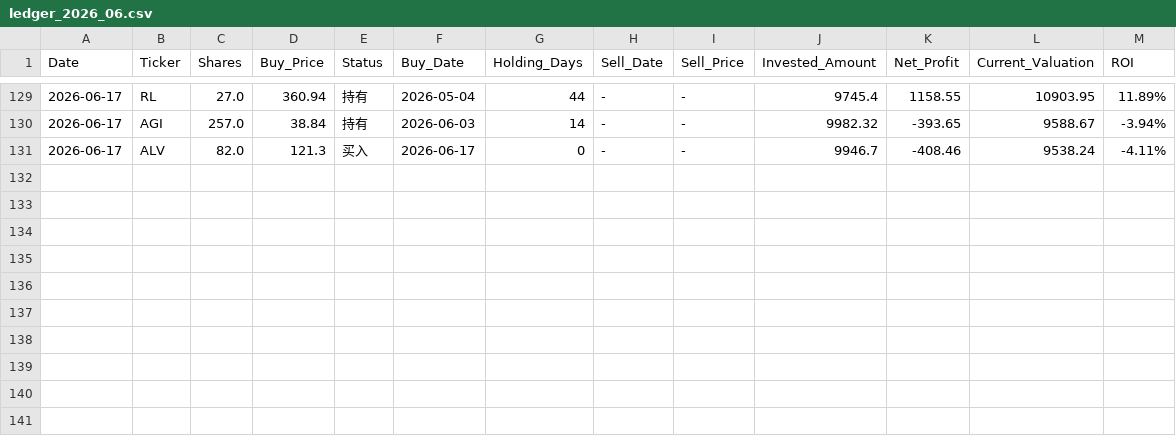
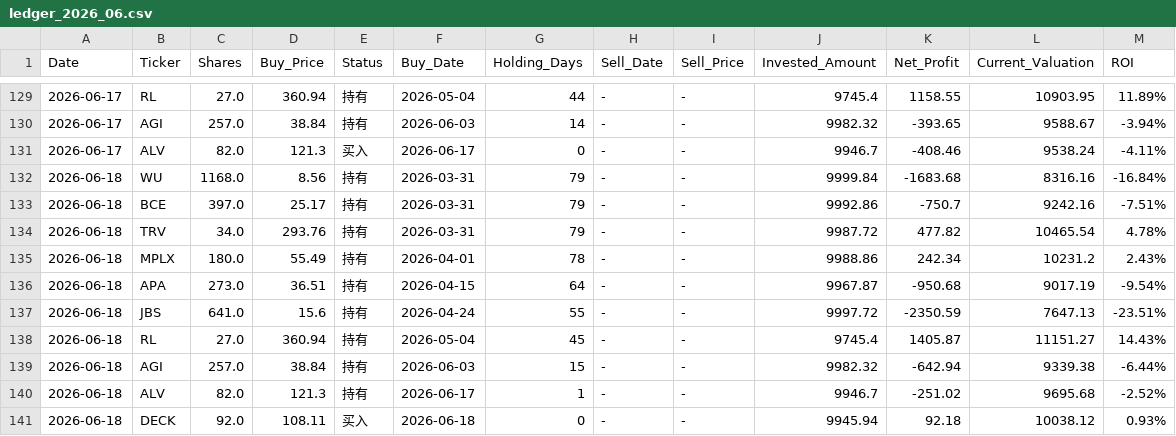
Before and after one commit to RayD-123/micro-quant-simulator, a CSV file: history_database/ledger_2026_06.csv, drawn as a sheet; only a part is shown, gaps mark what is left out; the diff names each change by its address in the sheet, - before the commit and + after, or states it on an @@ line.

```diff
--- a/history_database/ledger_2026_06.csv
+++ b/history_database/ledger_2026_06.csv
+row 132: 2026-06-18 | WU | 1168.0 | 8.56 | 持有 | 2026-03-31 | 79 | - | - | 9999.84 | -1683.68 | 8316.16 | -16.84%
+row 133: 2026-06-18 | BCE | 397.0 | 25.17 | 持有 | 2026-03-31 | 79 | - | - | 9992.86 | -750.7 | 9242.16 | -7.51%
+row 134: 2026-06-18 | TRV | 34.0 | 293.76 | 持有 | 2026-03-31 | 79 | - | - | 9987.72 | 477.82 | 10465.54 | 4.78%
+row 135: 2026-06-18 | MPLX | 180.0 | 55.49 | 持有 | 2026-04-01 | 78 | - | - | 9988.86 | 242.34 | 10231.2 | 2.43%
+row 136: 2026-06-18 | APA | 273.0 | 36.51 | 持有 | 2026-04-15 | 64 | - | - | 9967.87 | -950.68 | 9017.19 | -9.54%
+row 137: 2026-06-18 | JBS | 641.0 | 15.6 | 持有 | 2026-04-24 | 55 | - | - | 9997.72 | -2350.59 | 7647.13 | -23.51%
+row 138: 2026-06-18 | RL | 27.0 | 360.94 | 持有 | 2026-05-04 | 45 | - | - | 9745.4 | 1405.87 | 11151.27 | 14.43%
+row 139: 2026-06-18 | AGI | 257.0 | 38.84 | 持有 | 2026-06-03 | 15 | - | - | 9982.32 | -642.94 | 9339.38 | -6.44%
+row 140: 2026-06-18 | ALV | 82.0 | 121.3 | 持有 | 2026-06-17 | 1 | - | - | 9946.7 | -251.02 | 9695.68 | -2.52%
+row 141: 2026-06-18 | DECK | 92.0 | 108.11 | 买入 | 2026-06-18 | 0 | - | - | 9945.94 | 92.18 | 10038.12 | 0.93%
```
Also changed, not shown: daily_equity.csv, 3 other files.
